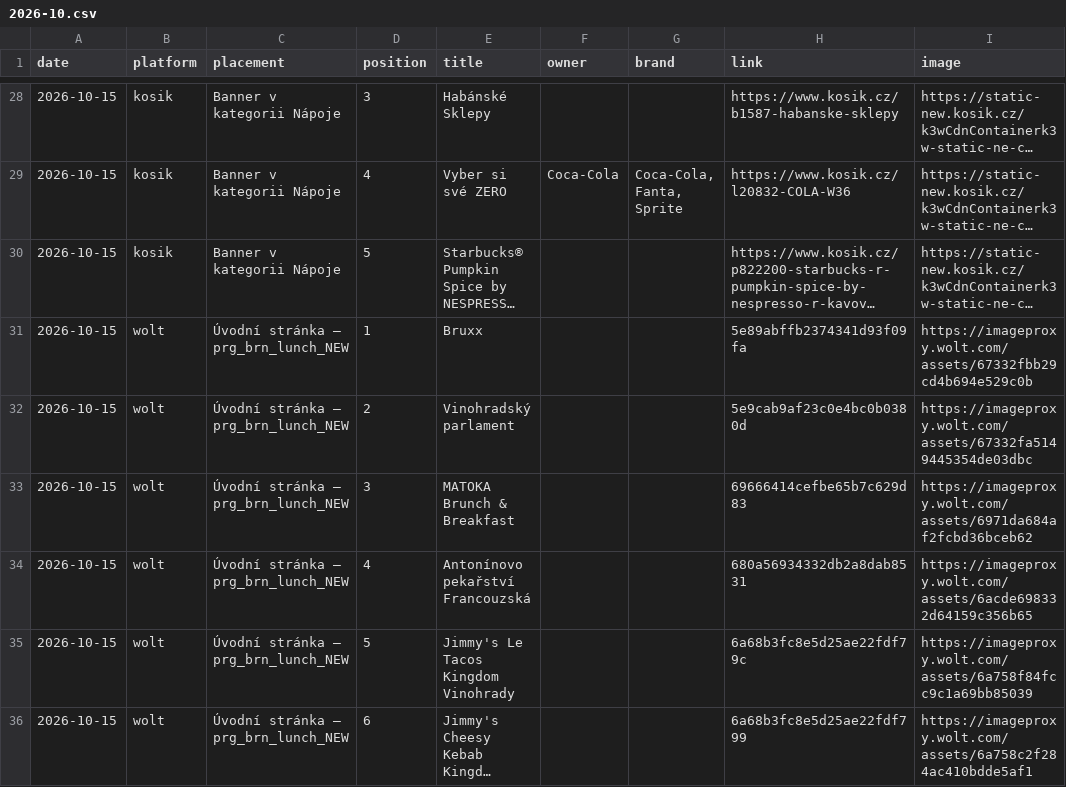
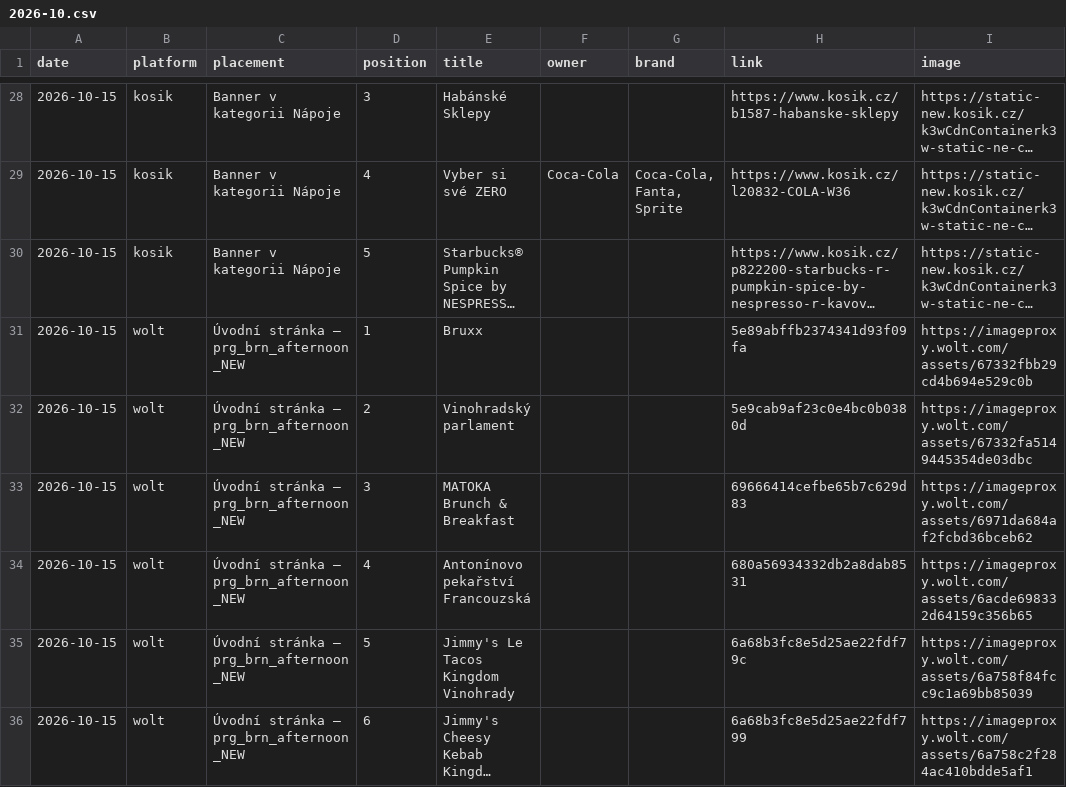
Before and after one commit to kratkype-dev/Cloude-project, a CSV file: data/banners/2026-10.csv, drawn as a sheet; only a part is shown, gaps mark what is left out; long unchanged cells end in …; the diff names each change by its address in the sheet, - before the commit and + after, or states it on an @@ line.

```diff
--- a/data/banners/2026-10.csv
+++ b/data/banners/2026-10.csv
-C31:C36 (placement): Úvodní stránka – prg_brn_lunch_NEW
+C31:C36 (placement): Úvodní stránka – prg_brn_afternoon_NEW
```
Also changed, not shown: 5 other files.
